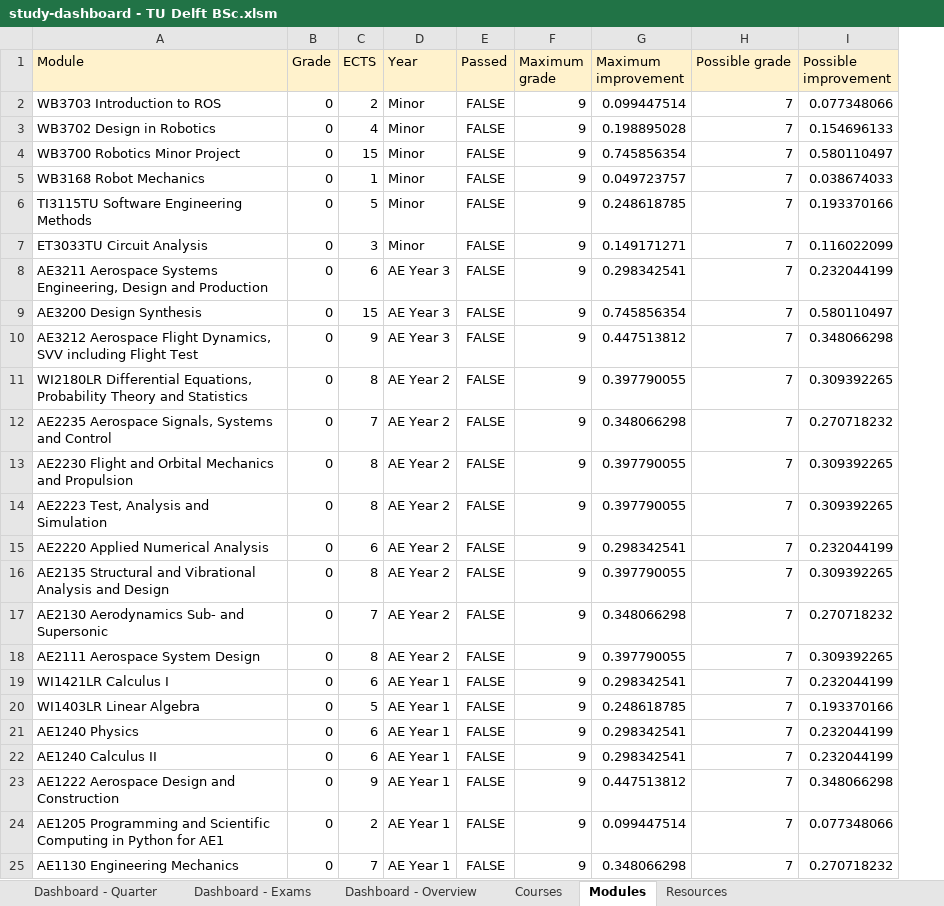
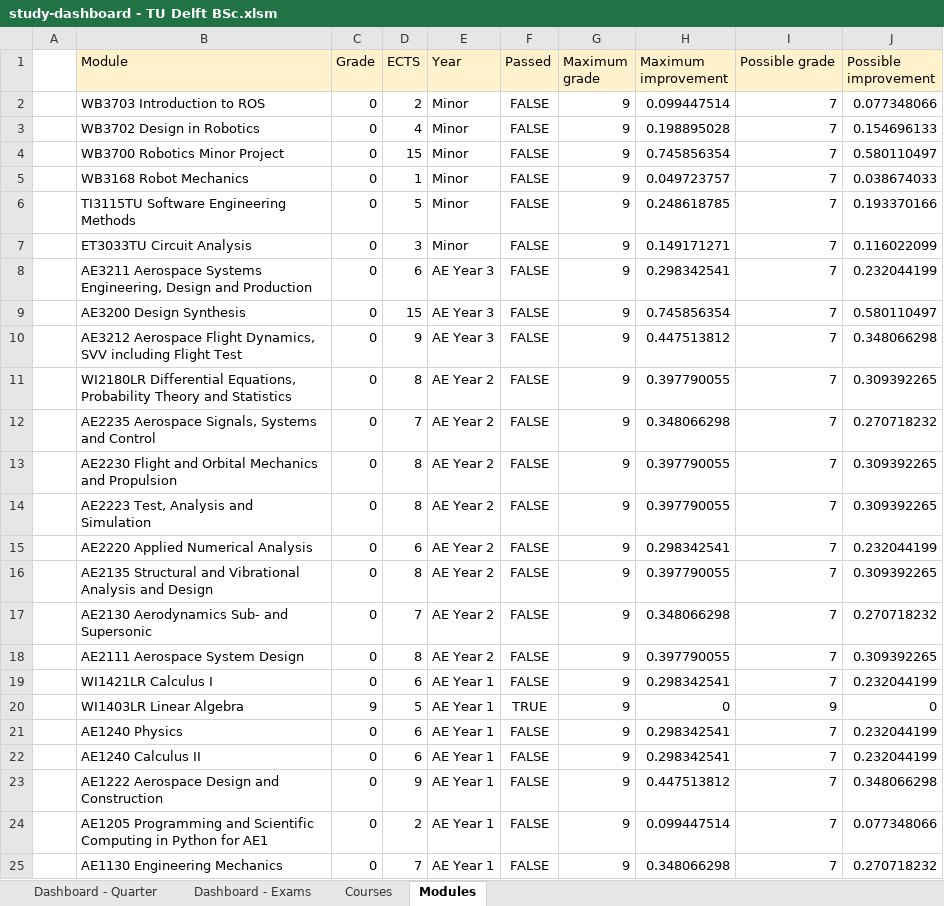
Before and after one commit to alopezrivera/tudelft-ae-study-planner, an Excel workbook: study-dashboard - TU Delft BSc.xlsm, sheet Modules, drawn as a sheet; only a part is shown; values as stored, in another font and other column widths than the file's, no borders; conditional formats not drawn; addresses are those after the commit; the diff names each change by its address in the sheet, - before the commit and + after, or states it on an @@ line.

```diff
--- a/study-dashboard - TU Delft BSc.xlsm (sheet Modules)
+++ b/study-dashboard - TU Delft BSc.xlsm (sheet Modules)
-sheet tab: Dashboard - Overview
-sheet tab: Resources
+column A, empty
-C20 (Grade): 0
+C20 (Grade): 9
-F20 (Passed): FALSE
+F20 (Passed): TRUE
-H20 (Maximum improvement): 0.248618785
+H20 (Maximum improvement): 0
-I20 (Possible grade): 7
+I20 (Possible grade): 9
-J20 (Possible improvement): 0.193370166
+J20 (Possible improvement): 0
```
Also changed, not shown: sheet Dashboard - Exams, sheet Courses, sheet Dashboard - Quarter, formulas that keep their value, 7 other files.
